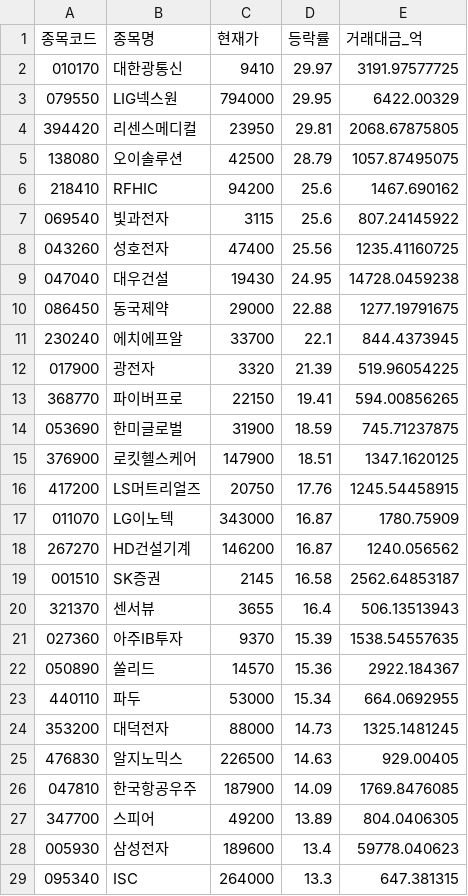
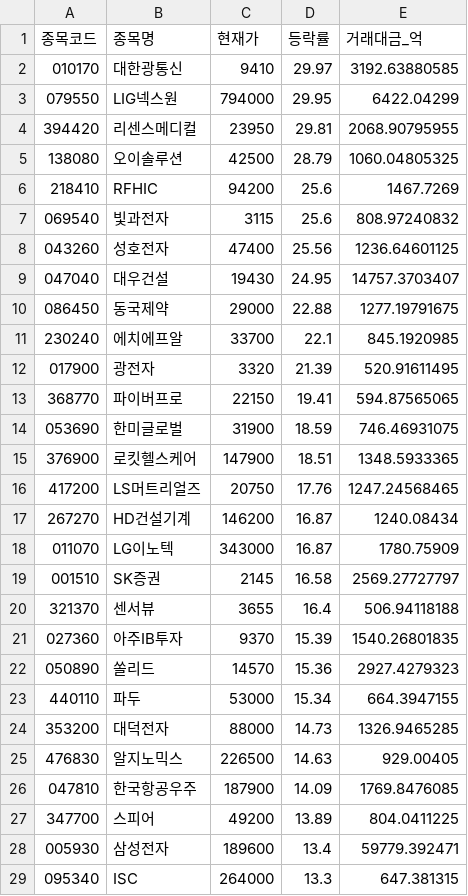
Before and after one commit to lbg08050805-ui/2.st-recommend, a CSV file: data/PureLeaders_20260401.csv, drawn as a sheet; only a part is shown; the diff covers the shown part only.

```diff
--- a/data/PureLeaders_20260401.csv
+++ b/data/PureLeaders_20260401.csv
@@ -1,29 +1,29 @@
 종목코드,종목명,현재가,등락률,거래대금_억
-010170,대한광통신,9410,29.97,3191.97577725
-079550,LIG넥스원,794000,29.95,6422.00329
-394420,리센스메디컬,23950,29.81,2068.67875805
-138080,오이솔루션,42500,28.79,1057.87495075
-218410,RFHIC,94200,25.6,1467.690162
-069540,빛과전자,3115,25.6,807.24145922
-043260,성호전자,47400,25.56,1235.41160725
-047040,대우건설,19430,24.95,14728.0459238
+010170,대한광통신,9410,29.97,3192.63880585
+079550,LIG넥스원,794000,29.95,6422.04299
+394420,리센스메디컬,23950,29.81,2068.90795955
+138080,오이솔루션,42500,28.79,1060.04805325
+218410,RFHIC,94200,25.6,1467.7269
+069540,빛과전자,3115,25.6,808.97240832
+043260,성호전자,47400,25.56,1236.64601125
+047040,대우건설,19430,24.95,14757.3703407
 086450,동국제약,29000,22.88,1277.19791675
-230240,에치에프알,33700,22.1,844.4373945
-017900,광전자,3320,21.39,519.96054225
-368770,파이버프로,22150,19.41,594.00856265
-053690,한미글로벌,31900,18.59,745.71237875
-376900,로킷헬스케어,147900,18.51,1347.1620125
-417200,LS머트리얼즈,20750,17.76,1245.54458915
+230240,에치에프알,33700,22.1,845.1920985
+017900,광전자,3320,21.39,520.91611495
+368770,파이버프로,22150,19.41,594.87565065
+053690,한미글로벌,31900,18.59,746.46931075
+376900,로킷헬스케어,147900,18.51,1348.5933365
+417200,LS머트리얼즈,20750,17.76,1247.24568465
+267270,HD건설기계,146200,16.87,1240.08434
 011070,LG이노텍,343000,16.87,1780.75909
-267270,HD건설기계,146200,16.87,1240.056562
-001510,SK증권,2145,16.58,2562.64853187
-321370,센서뷰,3655,16.4,506.13513943
-027360,아주IB투자,9370,15.39,1538.54557635
-050890,쏠리드,14570,15.36,2922.184367
-440110,파두,53000,15.34,664.0692955
-353200,대덕전자,88000,14.73,1325.1481245
+001510,SK증권,2145,16.58,2569.27727797
+321370,센서뷰,3655,16.4,506.94118188
+027360,아주IB투자,9370,15.39,1540.26801835
+050890,쏠리드,14570,15.36,2927.4279323
+440110,파두,53000,15.34,664.3947155
+353200,대덕전자,88000,14.73,1326.9465285
 476830,알지노믹스,226500,14.63,929.00405
 047810,한국항공우주,187900,14.09,1769.8476085
-347700,스피어,49200,13.89,804.0406305
-005930,삼성전자,189600,13.4,59778.040623
+347700,스피어,49200,13.89,804.0411225
+005930,삼성전자,189600,13.4,59779.392471
 095340,ISC,264000,13.3,647.381315
```
Also changed, not shown: 3 added rows, 2 removed rows and 45 edited cells elsewhere in this file.
